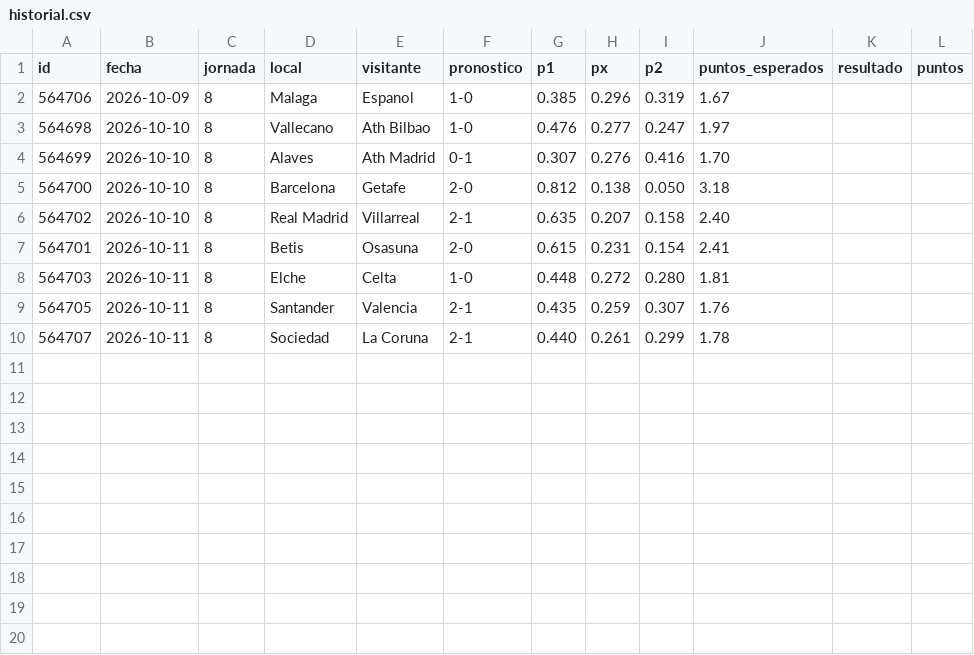
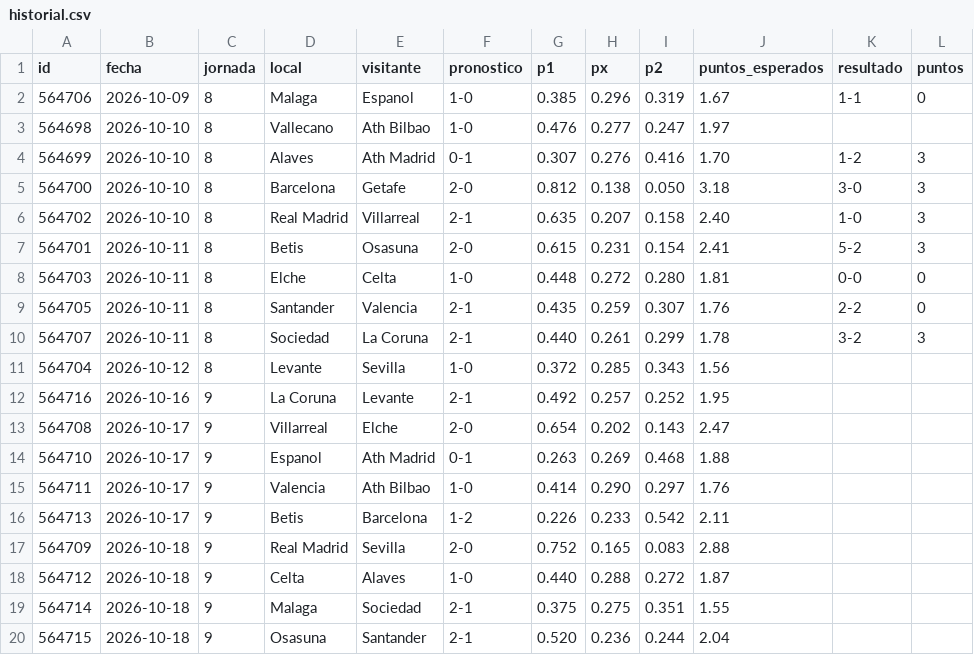
Before and after one commit to EvaristoRuizHaro/porra-laliga, a CSV file: historial.csv, drawn as a sheet.

```diff
--- a/historial.csv
+++ b/historial.csv
@@ -1,10 +1,20 @@
 id,fecha,jornada,local,visitante,pronostico,p1,px,p2,puntos_esperados,resultado,puntos
-564706,2026-10-09,8,Malaga,Espanol,1-0,0.385,0.296,0.319,1.67,,
+564706,2026-10-09,8,Malaga,Espanol,1-0,0.385,0.296,0.319,1.67,1-1,0
 564698,2026-10-10,8,Vallecano,Ath Bilbao,1-0,0.476,0.277,0.247,1.97,,
-564699,2026-10-10,8,Alaves,Ath Madrid,0-1,0.307,0.276,0.416,1.70,,
-564700,2026-10-10,8,Barcelona,Getafe,2-0,0.812,0.138,0.050,3.18,,
-564702,2026-10-10,8,Real Madrid,Villarreal,2-1,0.635,0.207,0.158,2.40,,
-564701,2026-10-11,8,Betis,Osasuna,2-0,0.615,0.231,0.154,2.41,,
-564703,2026-10-11,8,Elche,Celta,1-0,0.448,0.272,0.280,1.81,,
-564705,2026-10-11,8,Santander,Valencia,2-1,0.435,0.259,0.307,1.76,,
-564707,2026-10-11,8,Sociedad,La Coruna,2-1,0.440,0.261,0.299,1.78,,
+564699,2026-10-10,8,Alaves,Ath Madrid,0-1,0.307,0.276,0.416,1.70,1-2,3
+564700,2026-10-10,8,Barcelona,Getafe,2-0,0.812,0.138,0.050,3.18,3-0,3
+564702,2026-10-10,8,Real Madrid,Villarreal,2-1,0.635,0.207,0.158,2.40,1-0,3
+564701,2026-10-11,8,Betis,Osasuna,2-0,0.615,0.231,0.154,2.41,5-2,3
+564703,2026-10-11,8,Elche,Celta,1-0,0.448,0.272,0.280,1.81,0-0,0
+564705,2026-10-11,8,Santander,Valencia,2-1,0.435,0.259,0.307,1.76,2-2,0
+564707,2026-10-11,8,Sociedad,La Coruna,2-1,0.440,0.261,0.299,1.78,3-2,3
+564704,2026-10-12,8,Levante,Sevilla,1-0,0.372,0.285,0.343,1.56,,
+564716,2026-10-16,9,La Coruna,Levante,2-1,0.492,0.257,0.252,1.95,,
+564708,2026-10-17,9,Villarreal,Elche,2-0,0.654,0.202,0.143,2.47,,
+564710,2026-10-17,9,Espanol,Ath Madrid,0-1,0.263,0.269,0.468,1.88,,
+564711,2026-10-17,9,Valencia,Ath Bilbao,1-0,0.414,0.290,0.297,1.76,,
+564713,2026-10-17,9,Betis,Barcelona,1-2,0.226,0.233,0.542,2.11,,
+564709,2026-10-18,9,Real Madrid,Sevilla,2-0,0.752,0.165,0.083,2.88,,
+564712,2026-10-18,9,Celta,Alaves,1-0,0.440,0.288,0.272,1.87,,
+564714,2026-10-18,9,Malaga,Sociedad,2-1,0.375,0.275,0.351,1.55,,
+564715,2026-10-18,9,Osasuna,Santander,2-1,0.520,0.236,0.244,2.04,,
```
